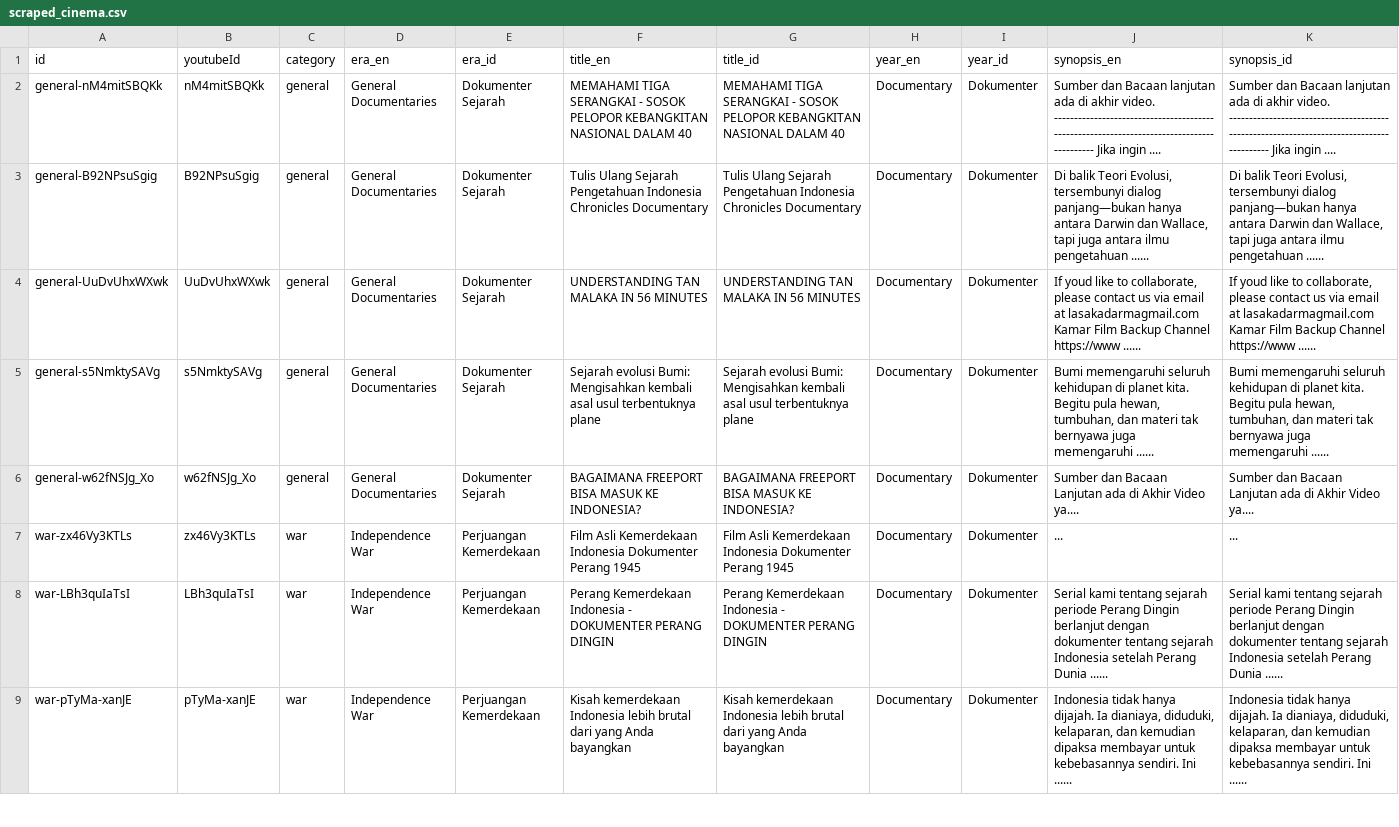
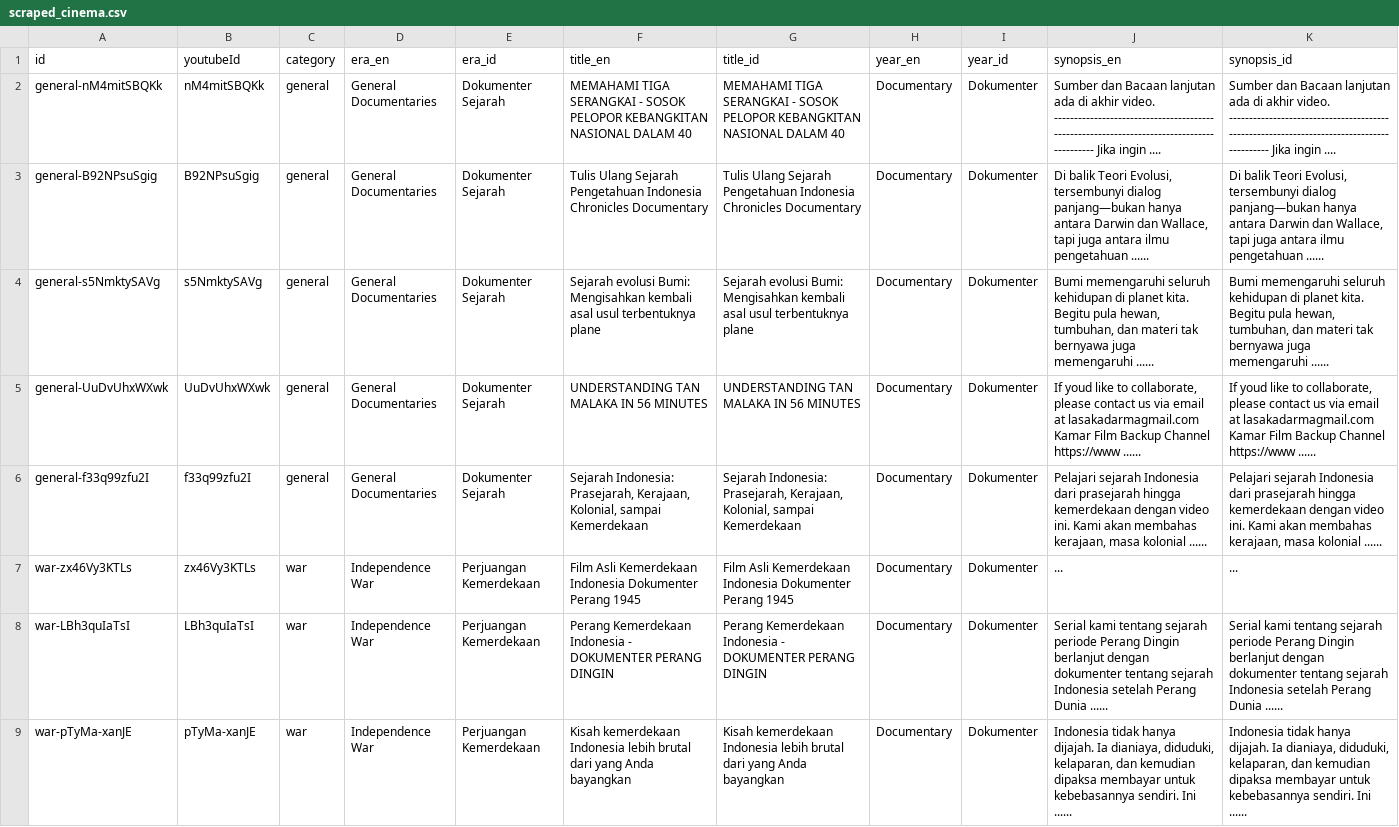
Before and after one commit to akbarfaa/Museum-Sejarah-Indonesia-Digital-Interaktif-, a CSV file: scraped_cinema.csv, drawn as a sheet; only a part is shown; the diff covers the shown part only.

```diff
--- a/scraped_cinema.csv
+++ b/scraped_cinema.csv
@@ -3,2 +3,3 @@ general-nM4mitSBQKk,nM4mitSBQKk,general,General Documentaries,Dokumenter Sejarah
 general-B92NPsuSgig,B92NPsuSgig,general,General Documentaries,Dokumenter Sejarah,Tulis Ulang Sejarah Pengetahuan Indonesia  Chronicles Documentary,Tulis Ulang Sejarah Pengetahuan Indonesia  Chronicles Documentary,Documentary,Dokumenter,"Di balik Teori Evolusi, tersembunyi dialog panjang—bukan hanya antara Darwin dan Wallace, tapi juga antara ilmu pengetahuan ......","Di balik Teori Evolusi, tersembunyi dialog panjang—bukan hanya antara Darwin dan Wallace, tapi juga antara ilmu pengetahuan ......"
+general-s5NmktySAVg,s5NmktySAVg,general,General Documentaries,Dokumenter Sejarah,Sejarah evolusi Bumi: Mengisahkan kembali asal usul terbentuknya plane,Sejarah evolusi Bumi: Mengisahkan kembali asal usul terbentuknya plane,Documentary,Dokumenter,"Bumi memengaruhi seluruh kehidupan di planet kita. Begitu pula hewan, tumbuhan, dan materi tak bernyawa juga memengaruhi ......","Bumi memengaruhi seluruh kehidupan di planet kita. Begitu pula hewan, tumbuhan, dan materi tak bernyawa juga memengaruhi ......"
 general-UuDvUhxWXwk,UuDvUhxWXwk,general,General Documentaries,Dokumenter Sejarah,UNDERSTANDING TAN MALAKA IN 56 MINUTES,UNDERSTANDING TAN MALAKA IN 56 MINUTES,Documentary,Dokumenter,"If youd like to collaborate, please contact us via email at lasakadarmagmail.com
@@ -10,4 +11,3 @@ Kamar Film Backup Channel
 https://www ......"
-general-s5NmktySAVg,s5NmktySAVg,general,General Documentaries,Dokumenter Sejarah,Sejarah evolusi Bumi: Mengisahkan kembali asal usul terbentuknya plane,Sejarah evolusi Bumi: Mengisahkan kembali asal usul terbentuknya plane,Documentary,Dokumenter,"Bumi memengaruhi seluruh kehidupan di planet kita. Begitu pula hewan, tumbuhan, dan materi tak bernyawa juga memengaruhi ......","Bumi memengaruhi seluruh kehidupan di planet kita. Begitu pula hewan, tumbuhan, dan materi tak bernyawa juga memengaruhi ......"
-general-w62fNSJg_Xo,w62fNSJg_Xo,general,General Documentaries,Dokumenter Sejarah,BAGAIMANA FREEPORT BISA MASUK KE INDONESIA?,BAGAIMANA FREEPORT BISA MASUK KE INDONESIA?,Documentary,Dokumenter,Sumber dan Bacaan Lanjutan ada di Akhir Video ya....,Sumber dan Bacaan Lanjutan ada di Akhir Video ya....
+general-f33q99zfu2I,f33q99zfu2I,general,General Documentaries,Dokumenter Sejarah,"Sejarah Indonesia: Prasejarah, Kerajaan, Kolonial, sampai Kemerdekaan","Sejarah Indonesia: Prasejarah, Kerajaan, Kolonial, sampai Kemerdekaan",Documentary,Dokumenter,"Pelajari sejarah Indonesia dari prasejarah hingga kemerdekaan dengan video ini. Kami akan membahas kerajaan, masa kolonial ......","Pelajari sejarah Indonesia dari prasejarah hingga kemerdekaan dengan video ini. Kami akan membahas kerajaan, masa kolonial ......"
 war-zx46Vy3KTLs,zx46Vy3KTLs,war,Independence War,Perjuangan Kemerdekaan,Film Asli Kemerdekaan Indonesia Dokumenter Perang 1945,Film Asli Kemerdekaan Indonesia Dokumenter Perang 1945,Documentary,Dokumenter,...,...
```
Also changed, not shown: 2 added rows, 2 removed rows and 24 edited cells elsewhere in this file, scraped_artifacts.csv, 2 other files.
